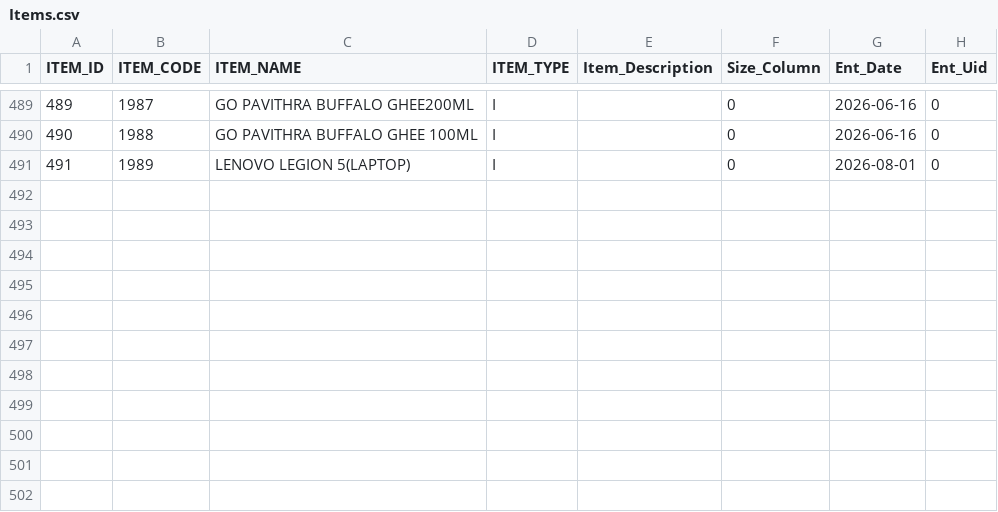
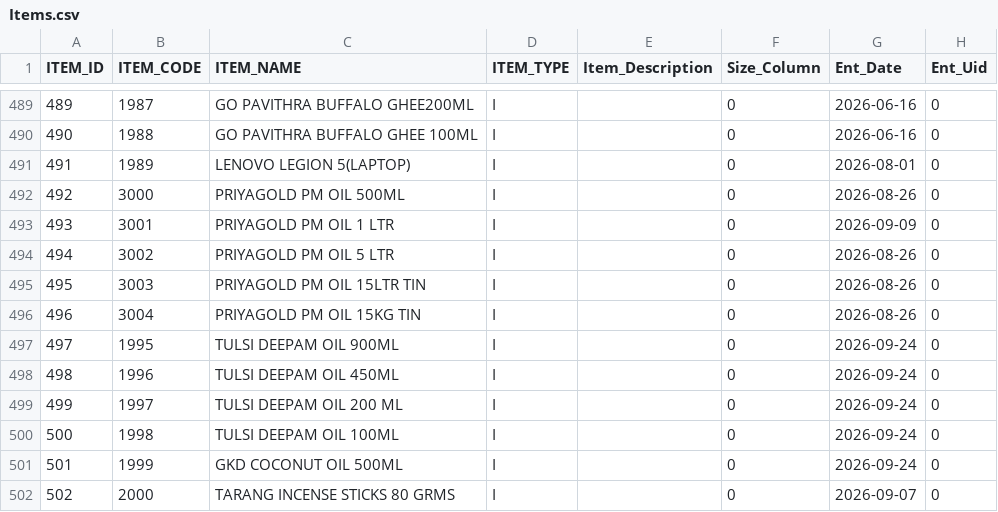
Before and after one commit to krishnasai-narayana/3goils, a CSV file: data/Items.csv, drawn as a sheet; only a part is shown, gaps mark what is left out; the diff names each change by its address in the sheet, - before the commit and + after, or states it on an @@ line.

```diff
--- a/data/Items.csv
+++ b/data/Items.csv
+row 492: 492 | 3000 | PRIYAGOLD PM OIL 500ML | I |  | 0 | 2026-08-26 | 0
+row 493: 493 | 3001 | PRIYAGOLD PM OIL 1 LTR | I |  | 0 | 2026-09-09 | 0
+row 494: 494 | 3002 | PRIYAGOLD PM OIL 5 LTR | I |  | 0 | 2026-08-26 | 0
+row 495: 495 | 3003 | PRIYAGOLD PM OIL 15LTR TIN | I |  | 0 | 2026-08-26 | 0
+row 496: 496 | 3004 | PRIYAGOLD PM OIL 15KG TIN | I |  | 0 | 2026-08-26 | 0
+row 497: 497 | 1995 | TULSI DEEPAM OIL 900ML | I |  | 0 | 2026-09-24 | 0
+row 498: 498 | 1996 | TULSI DEEPAM OIL 450ML | I |  | 0 | 2026-09-24 | 0
+row 499: 499 | 1997 | TULSI DEEPAM OIL 200 ML | I |  | 0 | 2026-09-24 | 0
+row 500: 500 | 1998 | TULSI DEEPAM OIL 100ML | I |  | 0 | 2026-09-24 | 0
+row 501: 501 | 1999 | GKD COCONUT OIL 500ML | I |  | 0 | 2026-09-24 | 0
+row 502: 502 | 2000 | TARANG INCENSE STICKS 80 GRMS | I |  | 0 | 2026-09-07 | 0
```
Also changed, not shown: data/Accmst.csv, data/Groups.csv, 21 other files.
